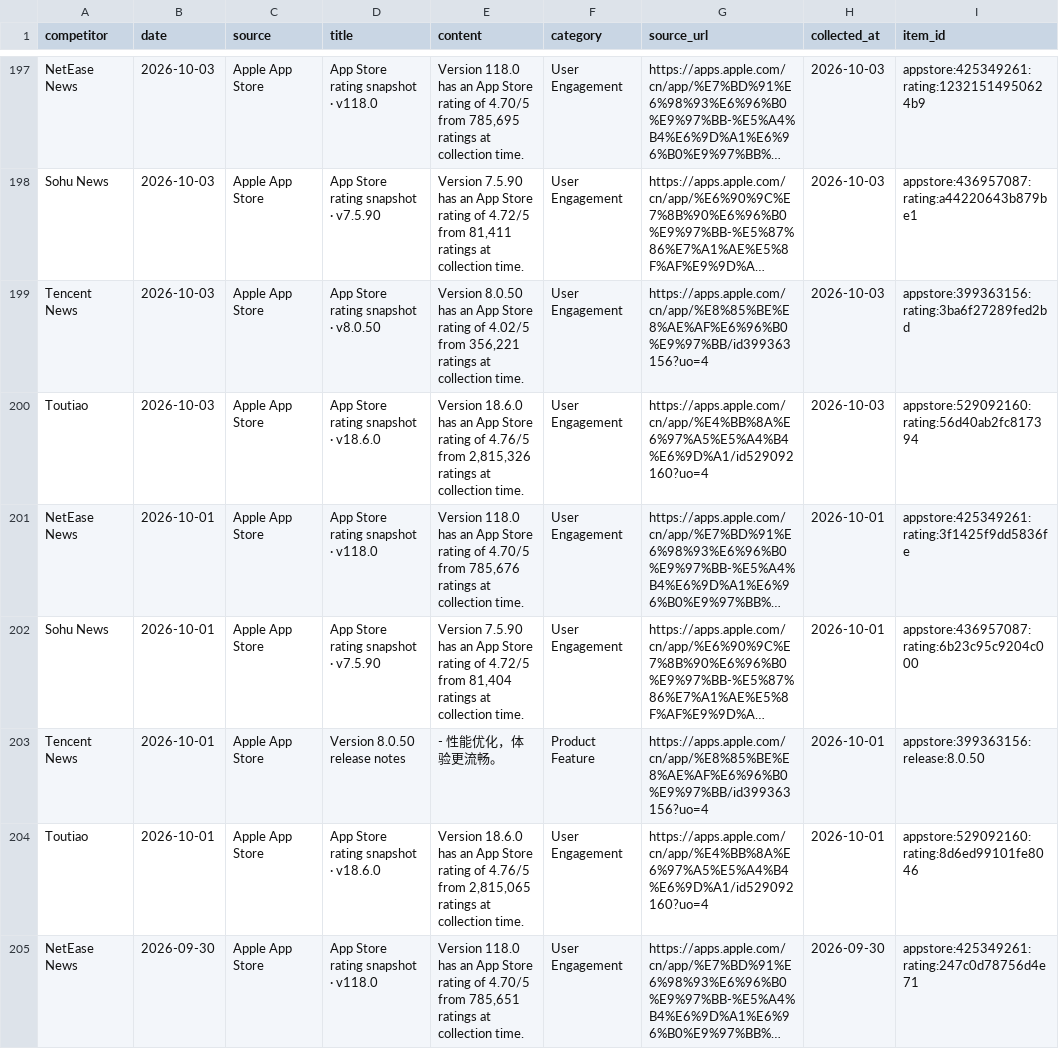
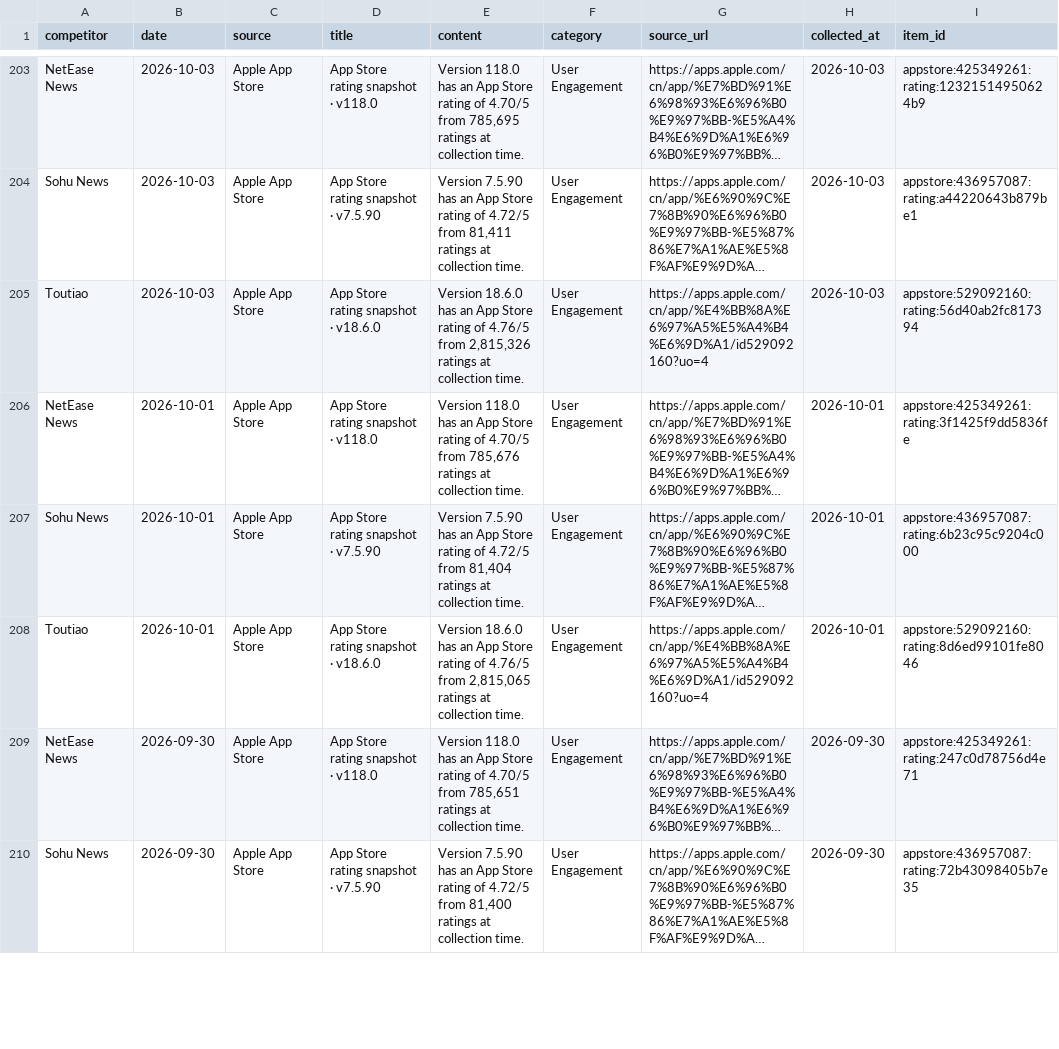
Before and after one commit to zhengyb-hub/ai-competitor-marketing-brief-agent, a CSV file: data/collected_competitor_data.csv, drawn as a sheet; only a part is shown, gaps mark what is left out; the shorter side is filled out with more unchanged rows; long unchanged cells end in …; removed rows and columns are numbered as before the commit, all else as after; the diff covers the shown part only; the diff names each change by its address in the sheet, - before the commit and + after, or states it on an @@ line.

```diff
--- a/data/collected_competitor_data.csv
+++ b/data/collected_competitor_data.csv
-row 199: Tencent News | 2026-10-03 | Apple App Store | App Store rating snapshot · v8.0.50 | Version 8.0.50 has an App Store rating of 4.02/5 from 356,221 ratings at collection time. | User Engagement | https://apps.apple.com/cn/app/%E8%85%BE%E8%AE%AF%E6%96%B0%E9%97%BB/id399363156?uo=4 | 2026-10-03 | appstore:399363156:rating:3ba6f27289fed2bd
-row 203: Tencent News | 2026-10-01 | Apple App Store | Version 8.0.50 release notes | - 性能优化，体验更流畅。 | Product Feature | https://apps.apple.com/cn/app/%E8%85%BE%E8%AE%AF%E6%96%B0%E9%97%BB/id399363156?uo=4 | 2026-10-01 | appstore:399363156:release:8.0.50
```
Also changed, not shown: 6 added rows and 4 removed rows elsewhere in this file.
